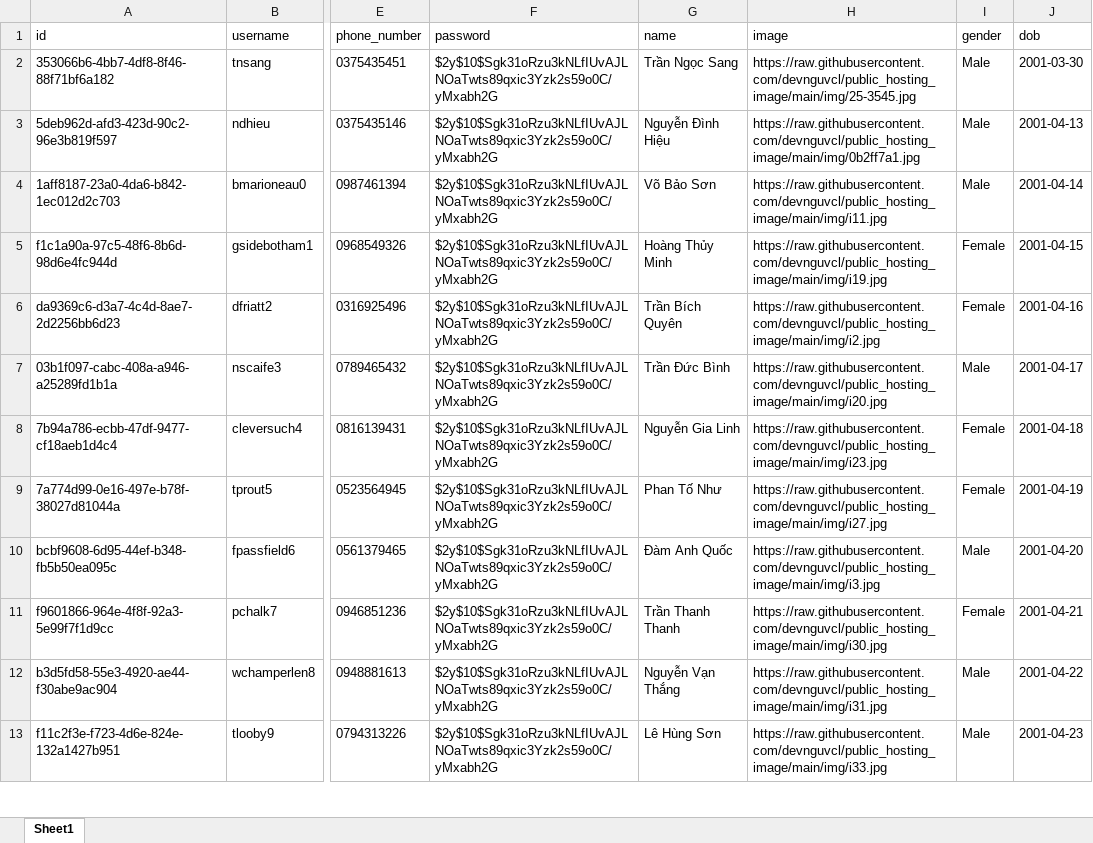
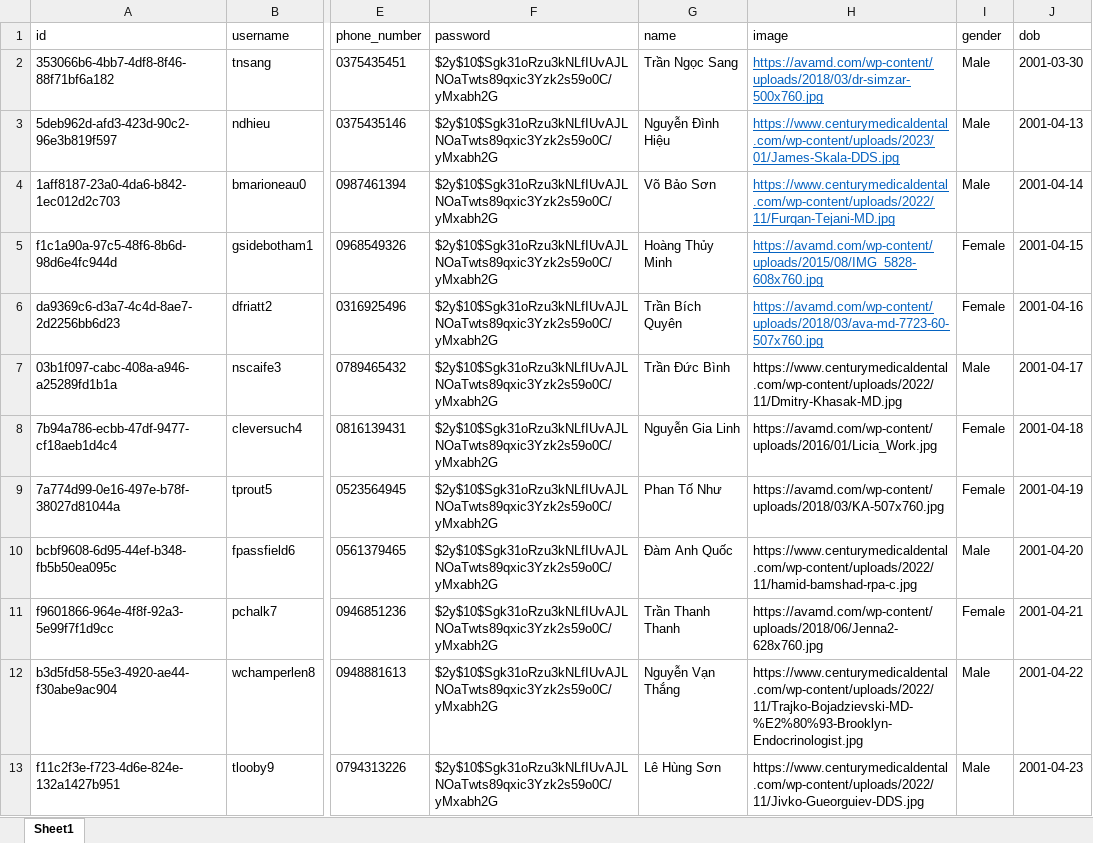
Before and after one commit to Dhieu1304/MEDRE_BE, an Excel workbook: src/models/data/staff.xlsx, sheet Sheet1, drawn as a sheet; only a part is shown, gaps mark what is left out; values as stored, in another font and other column widths than the file's, no borders; the diff covers the shown part only; the diff names each change by its address in the sheet, - before the commit and + after, or states it on an @@ line.

Commit message:
fix mockup data

```diff
--- a/src/models/data/staff.xlsx (sheet Sheet1)
+++ b/src/models/data/staff.xlsx (sheet Sheet1)
-H2 (image): https://raw.githubusercontent.com/devnguvcl/public_hosting_image/main/img/25-3545.jpg
+H2 (image): https://avamd.com/wp-content/uploads/2018/03/dr-simzar-500x760.jpg
@@ H2:H6 underline: off → on, text colour: black → #0563C1 @@
-H3 (image): https://raw.githubusercontent.com/devnguvcl/public_hosting_image/main/img/0b2ff7a1.jpg
+H3 (image): https://www.centurymedicaldental.com/wp-content/uploads/2023/01/James-Skala-DDS.jpg
-H4 (image): https://raw.githubusercontent.com/devnguvcl/public_hosting_image/main/img/i11.jpg
+H4 (image): https://www.centurymedicaldental.com/wp-content/uploads/2022/11/Furqan-Tejani-MD.jpg
-H5 (image): https://raw.githubusercontent.com/devnguvcl/public_hosting_image/main/img/i19.jpg
+H5 (image): https://avamd.com/wp-content/uploads/2015/08/IMG_5828-608x760.jpg
-H6 (image): https://raw.githubusercontent.com/devnguvcl/public_hosting_image/main/img/i2.jpg
+H6 (image): https://avamd.com/wp-content/uploads/2018/03/ava-md-7723-60-507x760.jpg
-H7 (image): https://raw.githubusercontent.com/devnguvcl/public_hosting_image/main/img/i20.jpg
+H7 (image): https://www.centurymedicaldental.com/wp-content/uploads/2022/11/Dmitry-Khasak-MD.jpg
-H8 (image): https://raw.githubusercontent.com/devnguvcl/public_hosting_image/main/img/i23.jpg
+H8 (image): https://avamd.com/wp-content/uploads/2016/01/Licia_Work.jpg
-H9 (image): https://raw.githubusercontent.com/devnguvcl/public_hosting_image/main/img/i27.jpg
+H9 (image): https://avamd.com/wp-content/uploads/2018/03/KA-507x760.jpg
-H10 (image): https://raw.githubusercontent.com/devnguvcl/public_hosting_image/main/img/i3.jpg
+H10 (image): https://www.centurymedicaldental.com/wp-content/uploads/2022/11/hamid-bamshad-rpa-c.jpg
-H11 (image): https://raw.githubusercontent.com/devnguvcl/public_hosting_image/main/img/i30.jpg
+H11 (image): https://avamd.com/wp-content/uploads/2018/06/Jenna2-628x760.jpg
-H12 (image): https://raw.githubusercontent.com/devnguvcl/public_hosting_image/main/img/i31.jpg
+H12 (image): https://www.centurymedicaldental.com/wp-content/uploads/2022/11/Trajko-Bojadzievski-MD-%E2%80%93-Brooklyn-Endocrinologist.jpg
-H13 (image): https://raw.githubusercontent.com/devnguvcl/public_hosting_image/main/img/i33.jpg
+H13 (image): https://www.centurymedicaldental.com/wp-content/uploads/2022/11/Jivko-Gueorguiev-DDS.jpg
```
Also changed, not shown: 1 removed row, 9 edited cells and cell formats elsewhere in this sheet, src/models/data/user.xlsx.
